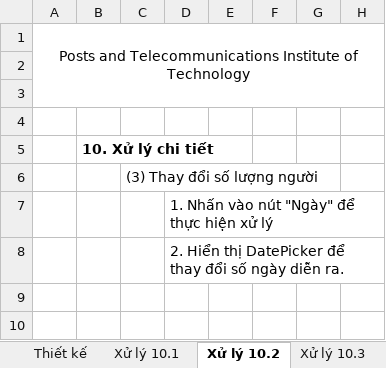
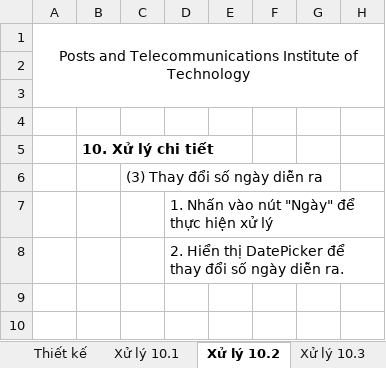
Before and after one commit to DyNamite-TNT-1/doc-restaurant-project, an Excel workbook: Week2/ManHinhChiTiet/ReservationTab.xlsx, sheet Xử lý 10.2, drawn as a sheet; only a part is shown; values as stored, in another font and other column widths than the file's, no borders; charts and pictures not drawn; the diff names each change by its address in the sheet, - before the commit and + after, or states it on an @@ line.

```diff
--- a/Week2/ManHinhChiTiet/ReservationTab.xlsx (sheet Xử lý 10.2)
+++ b/Week2/ManHinhChiTiet/ReservationTab.xlsx (sheet Xử lý 10.2)
-C6: (3) Thay đổi số lượng người
+C6: (3) Thay đổi số ngày diễn ra
```
Also changed, not shown: sheet Thiết kế, sheet Xử lý 10.4, sheet Xử lý 10.3.
